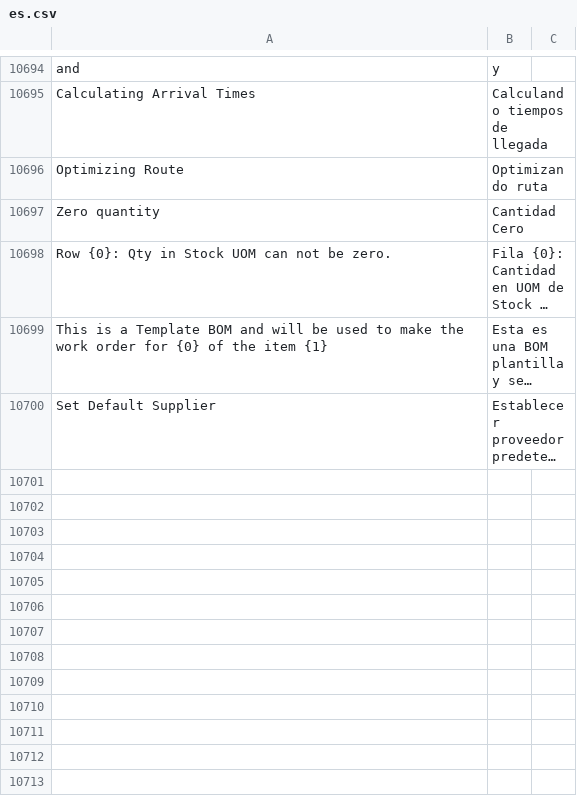
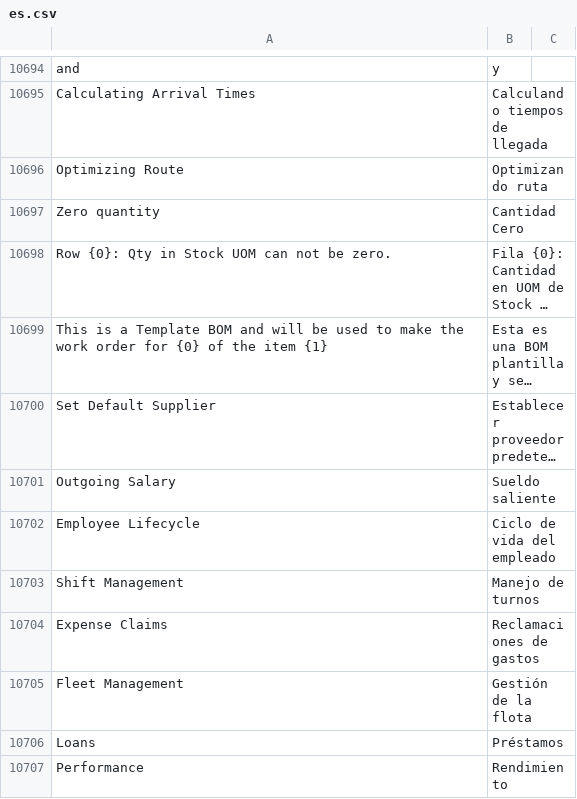
Before and after one commit to fproldan/erpnext, a CSV file: erpnext/translations/es.csv, drawn as a sheet; only a part is shown, gaps mark what is left out; long unchanged cells end in …; the diff names each change by its address in the sheet, - before the commit and + after, or states it on an @@ line.

```diff
--- a/erpnext/translations/es.csv
+++ b/erpnext/translations/es.csv
+row 10701: Outgoing Salary | Sueldo saliente
+row 10702: Employee Lifecycle | Ciclo de vida del empleado
+row 10703: Shift Management | Manejo de turnos
+row 10704: Expense Claims | Reclamaciones de gastos
+row 10705: Fleet Management | Gestión de la flota
+row 10706: Loans | Préstamos
+row 10707: Performance | Rendimiento
```
Also changed, not shown: 1 other file.
